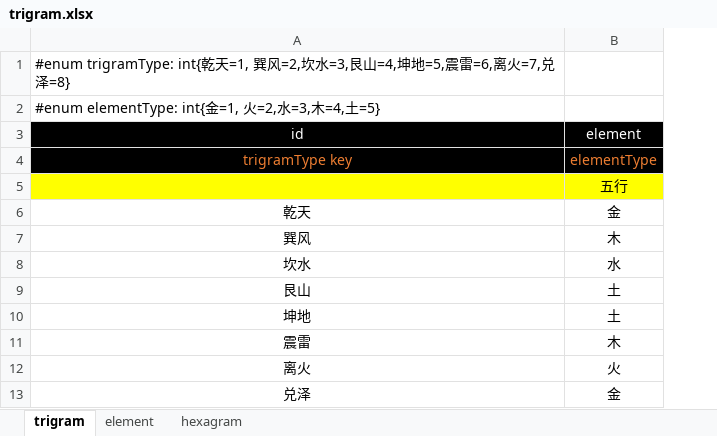
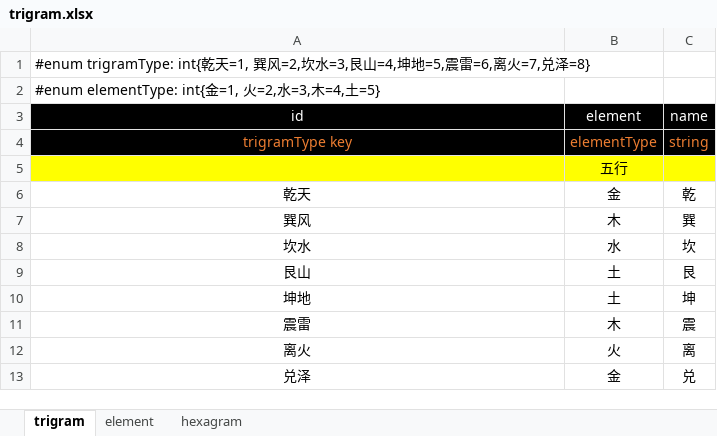
Before and after one commit to apollyonGIT/Alfa, an Excel workbook: Assets/Tables/trigram.xlsx, sheet trigram, drawn as a sheet; values as stored, in another font and other column widths than the file's, no borders; the diff names each change by its address in the sheet, - before the commit and + after, or states it on an @@ line.

```diff
--- a/Assets/Tables/trigram.xlsx (sheet trigram)
+++ b/Assets/Tables/trigram.xlsx (sheet trigram)
+column C (name), rows 4-13: string |  | 乾 | 巽 | 坎 | 艮 | 坤 | 震 | 离 | 兑
```
Also changed, not shown: 6 other files.
